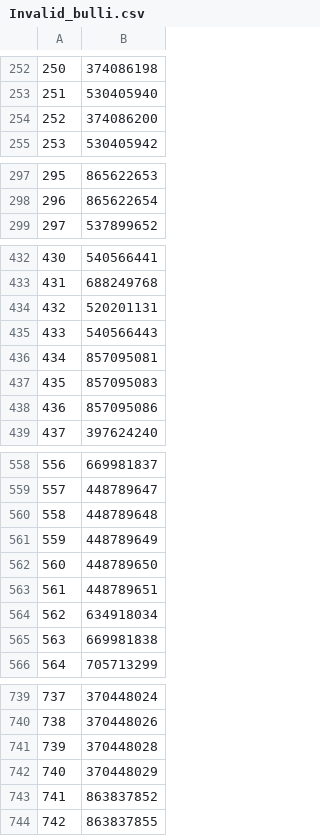
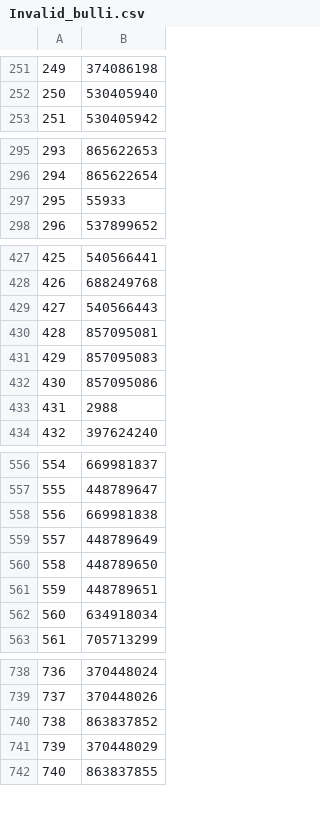
Before and after one commit to jehhhd/dogsGit, a CSV file: Invalid/Invalid_bulli.csv, drawn as a sheet; only a part is shown, gaps mark what is left out; removed rows and columns are numbered as before the commit, all else as after; the diff covers the shown part only; the diff names each change by its address in the sheet, - before the commit and + after, or states it on an @@ line.

```diff
--- a/Invalid/Invalid_bulli.csv
+++ b/Invalid/Invalid_bulli.csv
@@ column A renumbered from row 178 down @@
-row 254: 252 | 374086200
+row 297: 295 | 55933
-row 434: 432 | 520201131
@@ row 326 moved to row 433: 431 @@
-B558: 448789648
+B558: 669981838
-row 565: 563 | 669981838
-B740: 370448028
+B740: 863837852
-row 743: 741 | 863837852
```
Also changed, not shown: 9 added rows, 8 removed rows, 4 moved rows and 2 edited cells elsewhere in this file, Invalid/Invalid_rockhampton.csv, api/api_files/missing.csv, 10 other files.
